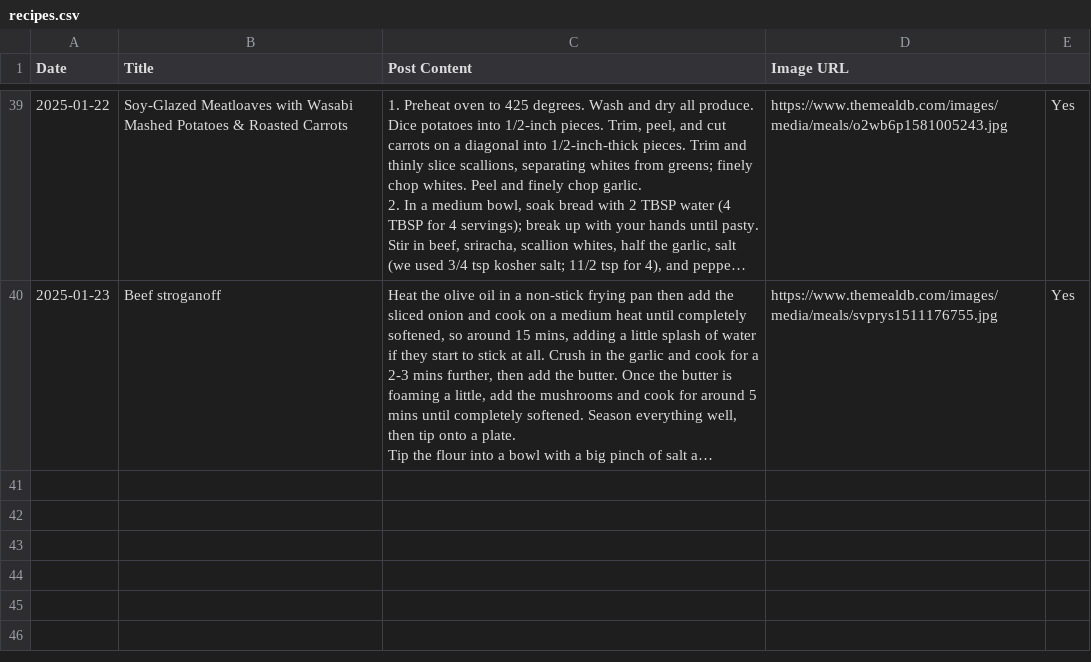
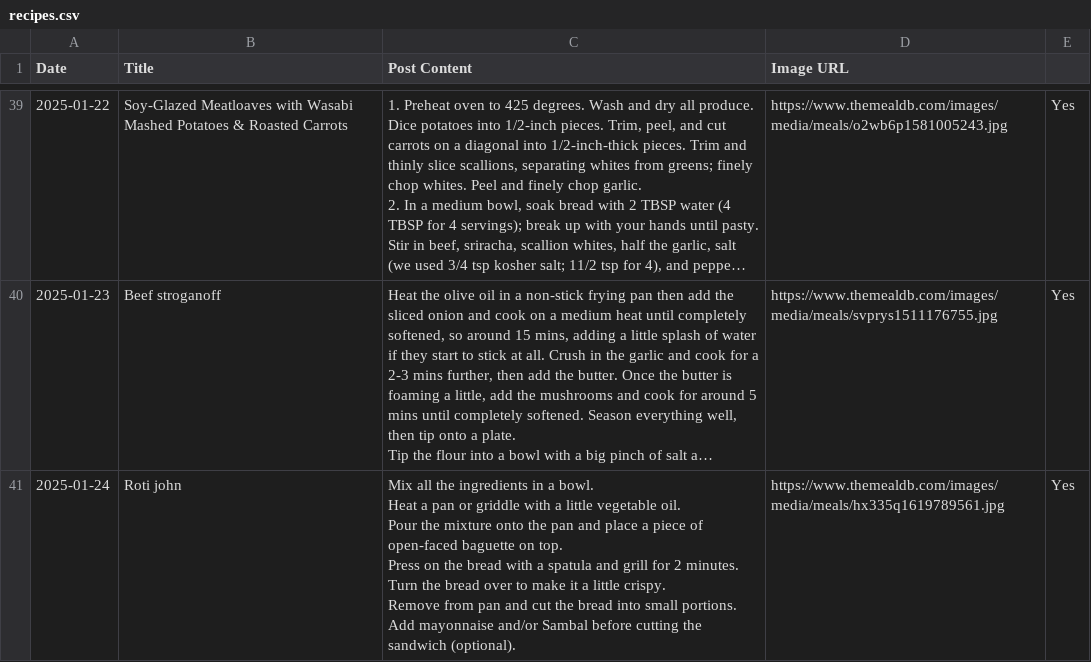
Before and after one commit to ImmutableType/X_IT_BTCETH_BOT, a CSV file: recipes.csv, drawn as a sheet; only a part is shown, gaps mark what is left out; long unchanged cells end in …; ↵ is a line break in a cell; the diff names each change by its address in the sheet, - before the commit and + after, or states it on an @@ line.

```diff
--- a/recipes.csv
+++ b/recipes.csv
+row 41: 2025-01-24 | Roti john | Mix all the ingredients in a bowl. ↵ Heat a pan or griddle with a little vegetable oil. ↵ Pour the mixture onto the pan and place a piece of open-faced baguette on top. ↵ Press on the bread with a spatula and grill for 2 minutes. ↵ Turn the bread over to make it a little crispy. ↵ Remove from pan and cut the bread into small portions. ↵ Add mayonnaise and/or Sambal before cutting the sandwich (optional). | https://www.themealdb.com/images/media/meals/hx335q1619789561.jpg | Yes
```
